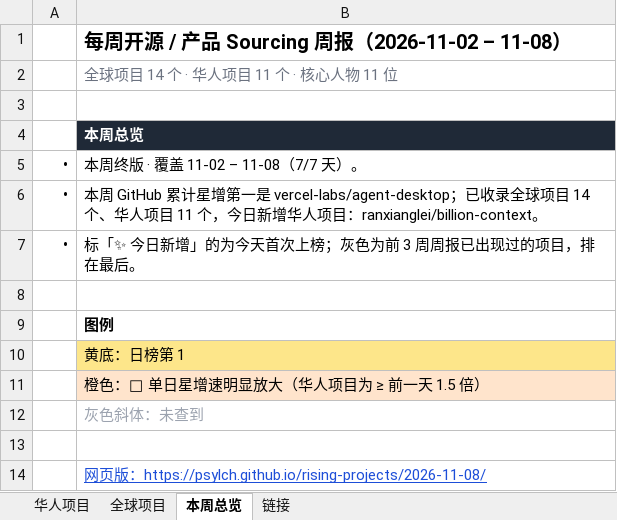
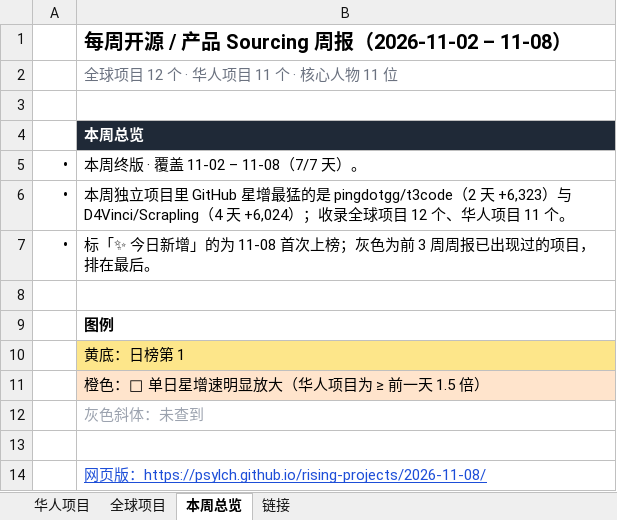
Before and after one commit to psylch/rising-projects, an Excel workbook: 2026-11-08/weekly-2026-11-08.xlsx, sheet 本周总览, drawn as a sheet; values as stored, in another font and other column widths than the file's, no borders; the diff names each change by its address in the sheet, - before the commit and + after, or states it on an @@ line.

```diff
--- a/2026-11-08/weekly-2026-11-08.xlsx (sheet 本周总览)
+++ b/2026-11-08/weekly-2026-11-08.xlsx (sheet 本周总览)
-B2: 全球项目 14 个 · 华人项目 11 个 · 核心人物 11 位
+B2: 全球项目 12 个 · 华人项目 11 个 · 核心人物 11 位
-B6: 本周 GitHub 累计星增第一是 vercel-labs/agent-desktop；已收录全球项目 14 个、华人项目 11 个，今日新增华人项目：ranxianglei/billion-context。
+B6: 本周独立项目里 GitHub 星增最猛的是 pingdotgg/t3code（2 天 +6,323）与 D4Vinci/Scrapling（4 天 +6,024）；收录全球项目 12 个、华人项目 11 个。
-B7: 标「✨ 今日新增」的为今天首次上榜；灰色为前 3 周周报已出现过的项目，排在最后。
+B7: 标「✨ 今日新增」的为 11-08 首次上榜；灰色为前 3 周周报已出现过的项目，排在最后。
```
Also changed, not shown: sheet 全球项目, 2 other files.
